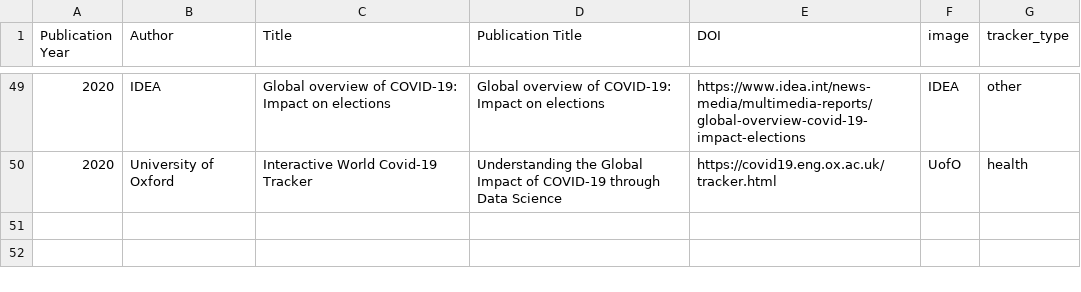
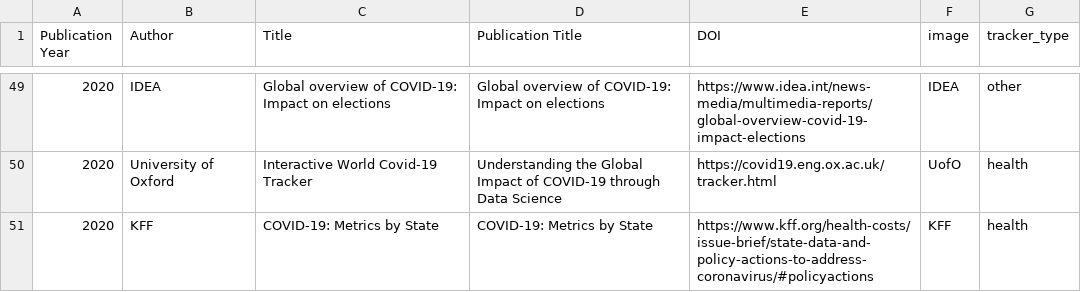
Before and after one commit to dbhatedin/CuratedTrackersLibrary, a CSV file: trackersdata.csv, drawn as a sheet; only a part is shown, gaps mark what is left out.

Commit message:
Update trackersdata.csv

```diff
--- a/trackersdata.csv
+++ b/trackersdata.csv
@@ -50 +50,2 @@ Publication Year,Author,Title,Publication Title,DOI,image,tracker_type
 2020,	University of Oxford,	Interactive World Covid-19 Tracker,	Understanding the Global Impact of COVID-19 through Data Science,	https://covid19.eng.ox.ac.uk/tracker.html,	UofO,	health			
+2020,	KFF,	COVID-19: Metrics by State, 	COVID-19: Metrics by State, 	https://www.kff.org/health-costs/issue-brief/state-data-and-policy-actions-to-address-coronavirus/#policyactions,	KFF,	health			
```
